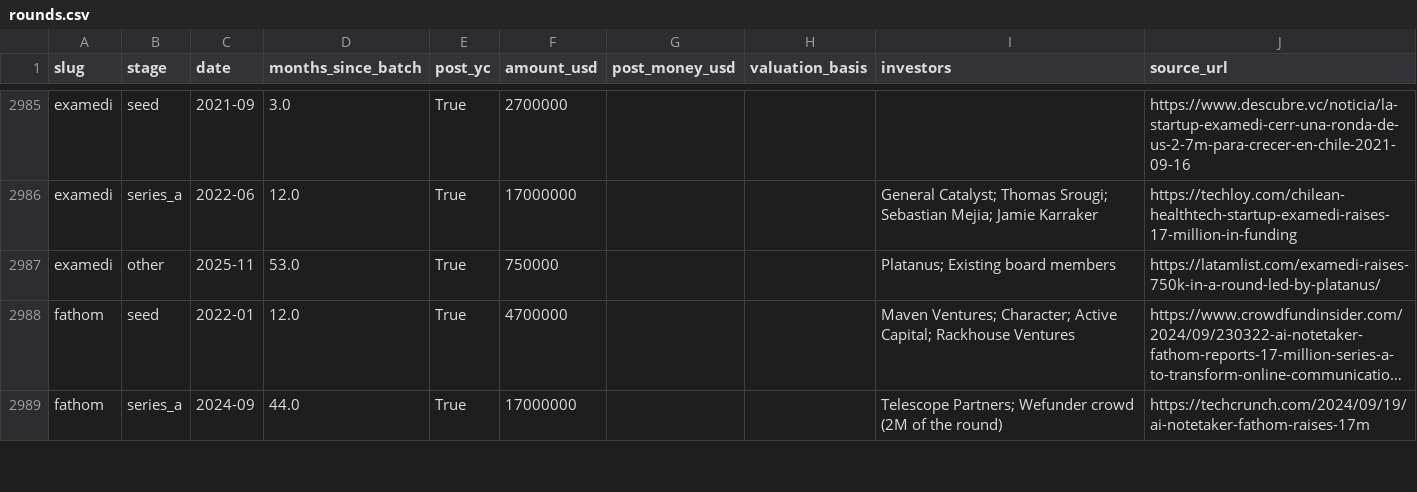
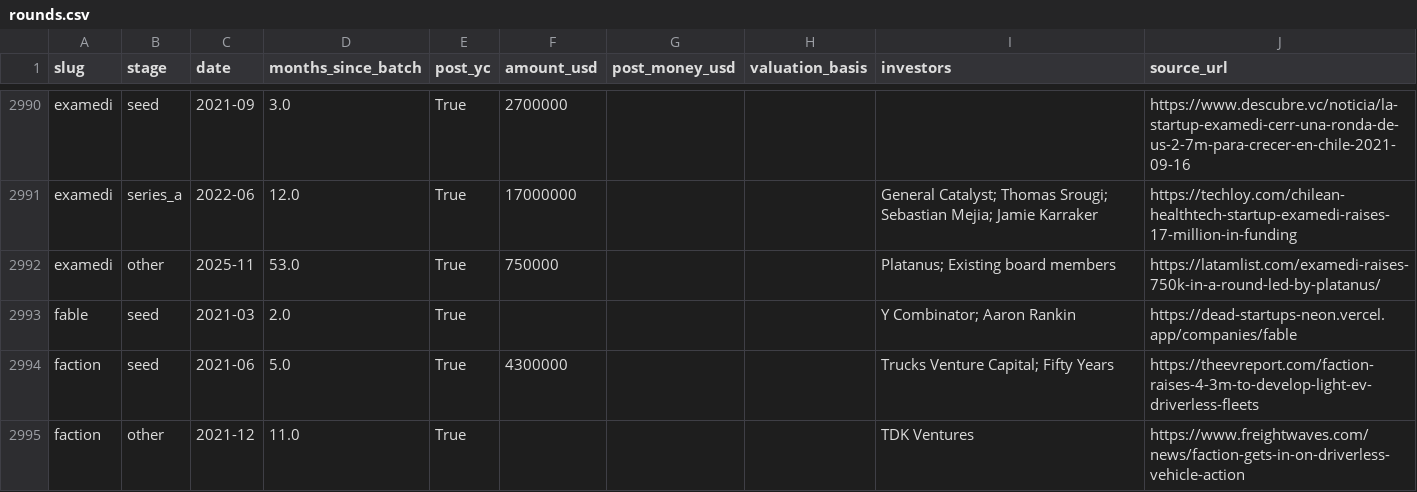
Before and after one commit to edison16a/yc-startup-life, a CSV file: data/rounds.csv, drawn as a sheet; only a part is shown, gaps mark what is left out; the shorter side is filled out with more unchanged rows; long unchanged cells end in …; the diff covers the shown part only.

```diff
--- a/data/rounds.csv
+++ b/data/rounds.csv
@@ -2987 +2992,4 @@ examedi,series_a,2022-06,12.0,True,17000000,,,General Catalyst; Thomas Srougi; S
 examedi,other,2025-11,53.0,True,750000,,,Platanus; Existing board members,https://latamlist.com/examedi-raises-750k-in-a-round-led-by-platanus/
+fable,seed,2021-03,2.0,True,,,,Y Combinator; Aaron Rankin,https://dead-startups-neon.vercel.app/companies/fable
+faction,seed,2021-06,5.0,True,4300000,,,Trucks Venture Capital; Fifty Years,https://theevreport.com/faction-raises-4-3m-to-develop-light-ev-driverless-fleets
+faction,other,2021-12,11.0,True,,,,TDK Ventures,https://www.freightwaves.com/news/faction-gets-in-on-driverless-vehicle-action
```
Also changed, not shown: 10 added rows elsewhere in this file, 17 other files.
